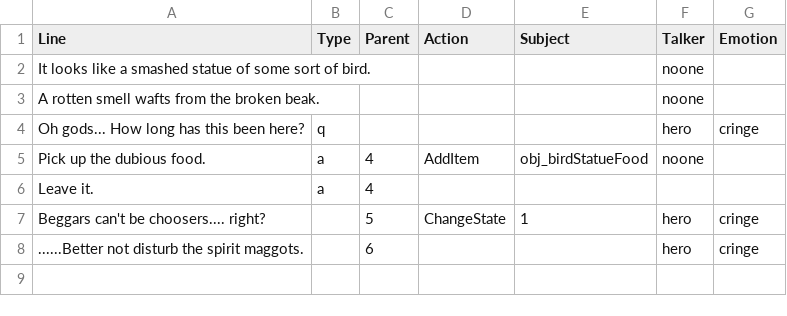
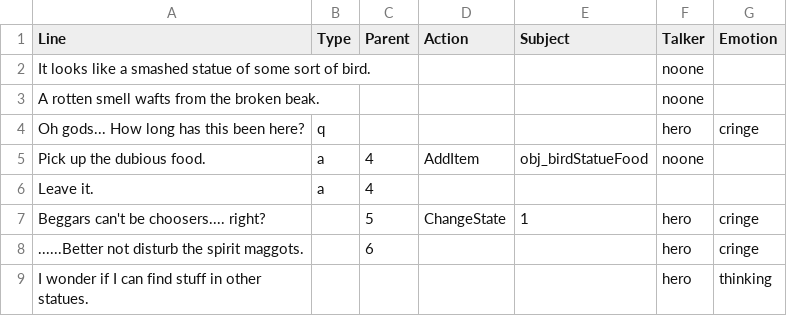
Before and after one commit to hatimbenhsain/capstone, a CSV file: datafiles/dialogueFiles/birdStatue1Init.csv, drawn as a sheet; the diff names each change by its address in the sheet, - before the commit and + after, or states it on an @@ line.

```diff
--- a/datafiles/dialogueFiles/birdStatue1Init.csv
+++ b/datafiles/dialogueFiles/birdStatue1Init.csv
+row 9: I wonder if I can find stuff in other statues. |  |  |  |  | hero | thinking
```
Also changed, not shown: datafiles/dialogueFiles/babyBirdInit.csv, datafiles/dialogueFiles/gopInit.csv, 9 other files.
